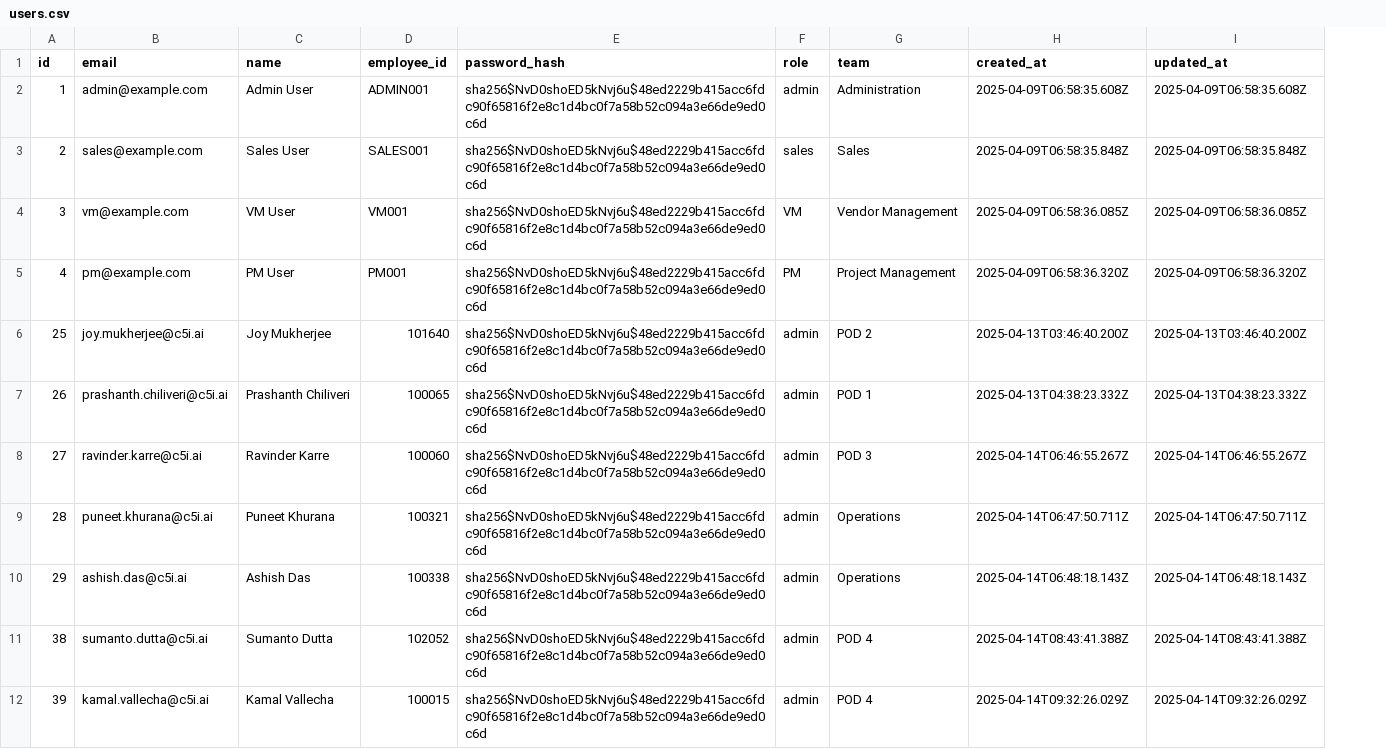
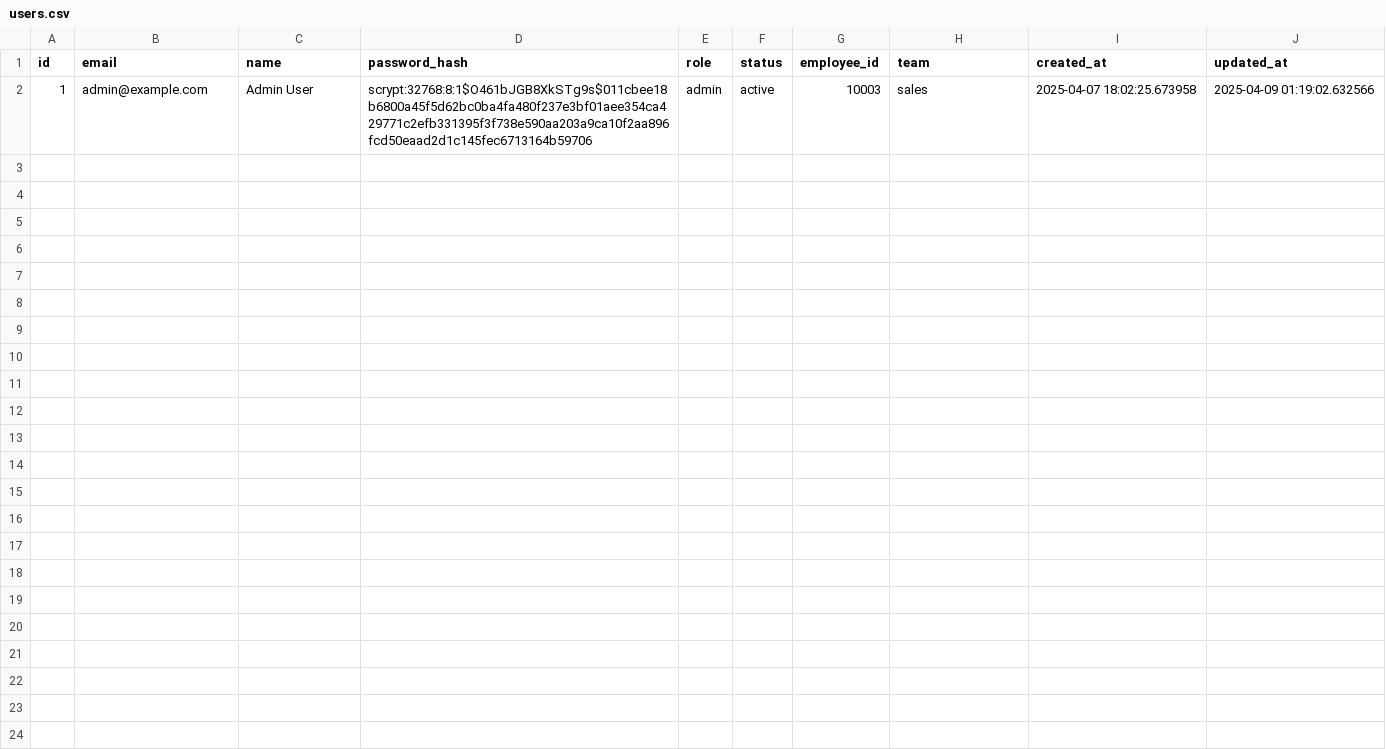
Before and after one commit to kamalvallecha/BidMDev, a CSV file: backend/users.csv, drawn as a sheet; only a part is shown; removed rows and columns are numbered as before the commit, all else as after; the diff covers the shown part only; the diff names each change by its address in the sheet, - before the commit and + after, or states it on an @@ line.

```diff
--- a/backend/users.csv
+++ b/backend/users.csv
-column D (employee_id), row 2: ADMIN001
+column F (status), row 2: active
+column G (employee_id), row 2: 10003
-D2 (password_hash): sha256$NvD0shoED5kNvj6u$48ed2229b415acc6fdc90f65816f2e8c1d4bc0f7a58b52c094a3e66de9ed0c6d
+D2 (password_hash): scrypt:32768:8:1$O461bJGB8XkSTg9s$011cbee18b6800a45f5d62bc0ba4fa480f237e3bf01aee354ca429771c2efb331395f3f738e590aa203a9ca10f2aa896fcd50eaad2d1c145fec6713164b59706
-H2 (team): Administration
+H2 (team): sales
-I2 (created_at): 2025-04-09T06:58:35.608Z
+I2 (created_at): 2025-04-07 18:02:25.673958
-J2 (updated_at): 2025-04-09T06:58:35.608Z
+J2 (updated_at): 2025-04-09 01:19:02.632566
-row 3: 2 | sales@example.com | Sales User | SALES001 | sha256$NvD0shoED5kNvj6u$48ed2229b415acc6fdc90f65816f2e8c1d4bc0f7a58b52c094a3e66de9ed0c6d | sales | Sales | 2025-04-09T06:58:35.848Z | 2025-04-09T06:58:35.848Z
-row 4: 3 | vm@example.com | VM User | VM001 | sha256$NvD0shoED5kNvj6u$48ed2229b415acc6fdc90f65816f2e8c1d4bc0f7a58b52c094a3e66de9ed0c6d | VM | Vendor Management | 2025-04-09T06:58:36.085Z | 2025-04-09T06:58:36.085Z
-row 5: 4 | pm@example.com | PM User | PM001 | sha256$NvD0shoED5kNvj6u$48ed2229b415acc6fdc90f65816f2e8c1d4bc0f7a58b52c094a3e66de9ed0c6d | PM | Project Management | 2025-04-09T06:58:36.320Z | 2025-04-09T06:58:36.320Z
-row 6: 25 | joy.mukherjee@c5i.ai | Joy Mukherjee | 101640 | sha256$NvD0shoED5kNvj6u$48ed2229b415acc6fdc90f65816f2e8c1d4bc0f7a58b52c094a3e66de9ed0c6d | admin | POD 2 | 2025-04-13T03:46:40.200Z | 2025-04-13T03:46:40.200Z
-row 7: 26 | prashanth.chiliveri@c5i.ai | Prashanth Chiliveri | 100065 | sha256$NvD0shoED5kNvj6u$48ed2229b415acc6fdc90f65816f2e8c1d4bc0f7a58b52c094a3e66de9ed0c6d | admin | POD 1 | 2025-04-13T04:38:23.332Z | 2025-04-13T04:38:23.332Z
-row 8: 27 | ravinder.karre@c5i.ai | Ravinder Karre | 100060 | sha256$NvD0shoED5kNvj6u$48ed2229b415acc6fdc90f65816f2e8c1d4bc0f7a58b52c094a3e66de9ed0c6d | admin | POD 3 | 2025-04-14T06:46:55.267Z | 2025-04-14T06:46:55.267Z
-row 9: 28 | puneet.khurana@c5i.ai | Puneet Khurana | 100321 | sha256$NvD0shoED5kNvj6u$48ed2229b415acc6fdc90f65816f2e8c1d4bc0f7a58b52c094a3e66de9ed0c6d | admin | Operations | 2025-04-14T06:47:50.711Z | 2025-04-14T06:47:50.711Z
-row 10: 29 | ashish.das@c5i.ai | Ashish Das | 100338 | sha256$NvD0shoED5kNvj6u$48ed2229b415acc6fdc90f65816f2e8c1d4bc0f7a58b52c094a3e66de9ed0c6d | admin | Operations | 2025-04-14T06:48:18.143Z | 2025-04-14T06:48:18.143Z
-row 11: 38 | sumanto.dutta@c5i.ai | Sumanto Dutta | 102052 | sha256$NvD0shoED5kNvj6u$48ed2229b415acc6fdc90f65816f2e8c1d4bc0f7a58b52c094a3e66de9ed0c6d | admin | POD 4 | 2025-04-14T08:43:41.388Z | 2025-04-14T08:43:41.388Z
-row 12: 39 | kamal.vallecha@c5i.ai | Kamal Vallecha | 100015 | sha256$NvD0shoED5kNvj6u$48ed2229b415acc6fdc90f65816f2e8c1d4bc0f7a58b52c094a3e66de9ed0c6d | admin | POD 4 | 2025-04-14T09:32:26.029Z | 2025-04-14T09:32:26.029Z
```
Also changed, not shown: 10 removed rows elsewhere in this file, backend/sales.csv, backend/vendor_managers.csv, 24 other files.
